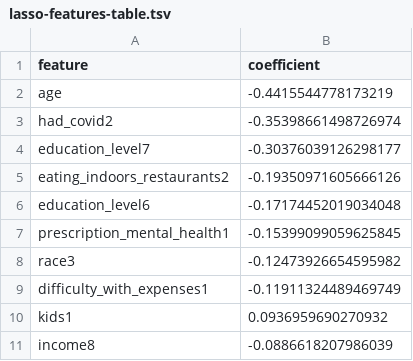
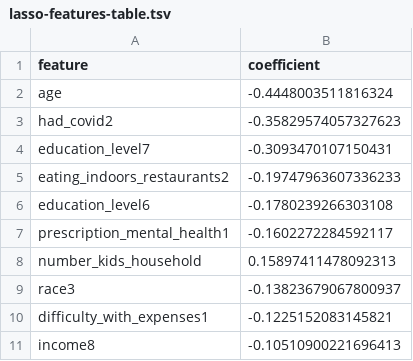
Before and after one commit to williamxcheng/covid-vaccine-hesitancy, a TSV file: results/lasso-features-table.tsv, drawn as a sheet.

```diff
--- a/results/lasso-features-table.tsv
+++ b/results/lasso-features-table.tsv
@@ -1,11 +1,11 @@
 feature	coefficient
-age	-0.4415544778173219
-had_covid2	-0.35398661498726974
-education_level7	-0.30376039126298177
-eating_indoors_restaurants2	-0.19350971605666126
-education_level6	-0.17174452019034048
-prescription_mental_health1	-0.15399099059625845
-race3	-0.12473926654595982
-difficulty_with_expenses1	-0.11911324489469749
-kids1	0.0936959690270932
-income8	-0.0886618207986039
+age	-0.4448003511816324
+had_covid2	-0.35829574057327623
+education_level7	-0.3093470107150431
+eating_indoors_restaurants2	-0.19747963607336233
+education_level6	-0.1780239266303108
+prescription_mental_health1	-0.1602272284592117
+number_kids_household	0.15897411478092313
+race3	-0.13823679067800937
+difficulty_with_expenses1	-0.1225152083145821
+income8	-0.10510900221696413
```
Also changed, not shown: results/boosted-var-summary.tsv, results/elnet-features-table.tsv, 39 other files.
